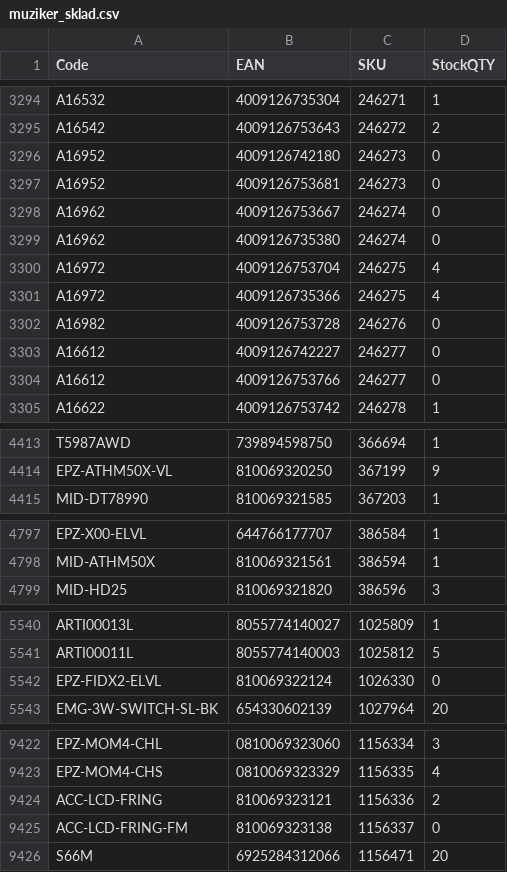
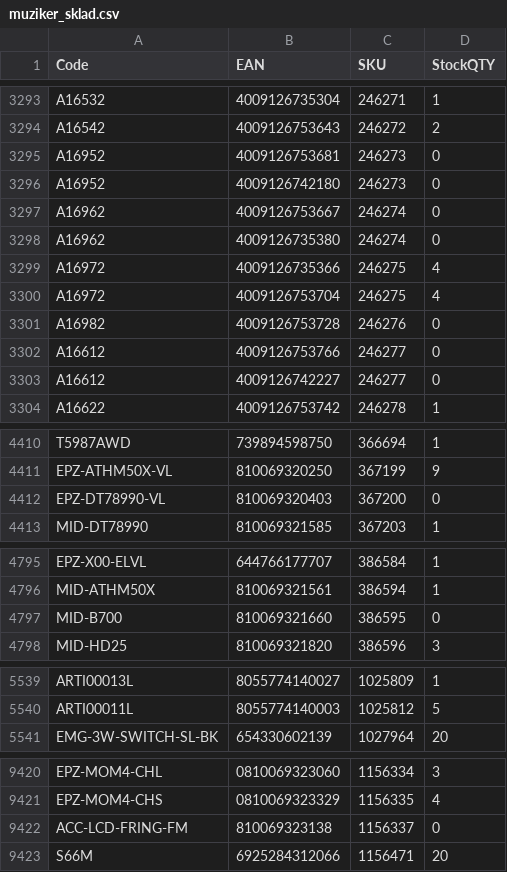
Before and after one commit to AlL4music/Imusic, a CSV file: stock/muziker_sklad.csv, drawn as a sheet; only a part is shown, gaps mark what is left out; the diff covers the shown part only.

```diff
--- a/stock/muziker_sklad.csv
+++ b/stock/muziker_sklad.csv
@@ -3295,11 +3294,11 @@ A16532;4009126735304;246271;1
 A16542;4009126753643;246272;2
-A16952;4009126742180;246273;0
 A16952;4009126753681;246273;0
+A16952;4009126742180;246273;0
 A16962;4009126753667;246274;0
 A16962;4009126735380;246274;0
-A16972;4009126753704;246275;4
 A16972;4009126735366;246275;4
+A16972;4009126753704;246275;4
 A16982;4009126753728;246276;0
-A16612;4009126742227;246277;0
 A16612;4009126753766;246277;0
+A16612;4009126742227;246277;0
 A16622;4009126753742;246278;1
@@ -4414,2 +4411,3 @@ T5987AWD;739894598750;366694;1
 EPZ-ATHM50X-VL;810069320250;367199;9
+EPZ-DT78990-VL;810069320403;367200;0
 MID-DT78990;810069321585;367203;1
@@ -4798,2 +4796,3 @@ EPZ-X00-ELVL;644766177707;386584;1
 MID-ATHM50X;810069321561;386594;1
+MID-B700;810069321660;386595;0
 MID-HD25;810069321820;386596;3
@@ -5541,3 +5540,2 @@ ARTI00013L;8055774140027;1025809;1
 ARTI00011L;8055774140003;1025812;5
-EPZ-FIDX2-ELVL;810069322124;1026330;0
 EMG-3W-SWITCH-SL-BK;654330602139;1027964;20
@@ -9423,3 +9421,2 @@ EPZ-MOM4-CHL;0810069323060;1156334;3
 EPZ-MOM4-CHS;0810069323329;1156335;4
-ACC-LCD-FRING;810069323121;1156336;2
 ACC-LCD-FRING-FM;810069323138;1156337;0
```
Also changed, not shown: 3 removed rows, 16 moved rows and 28 edited cells elsewhere in this file, stock/3dmx_sklad.csv, stock/alexim_sklad.csv, 10 other files.
